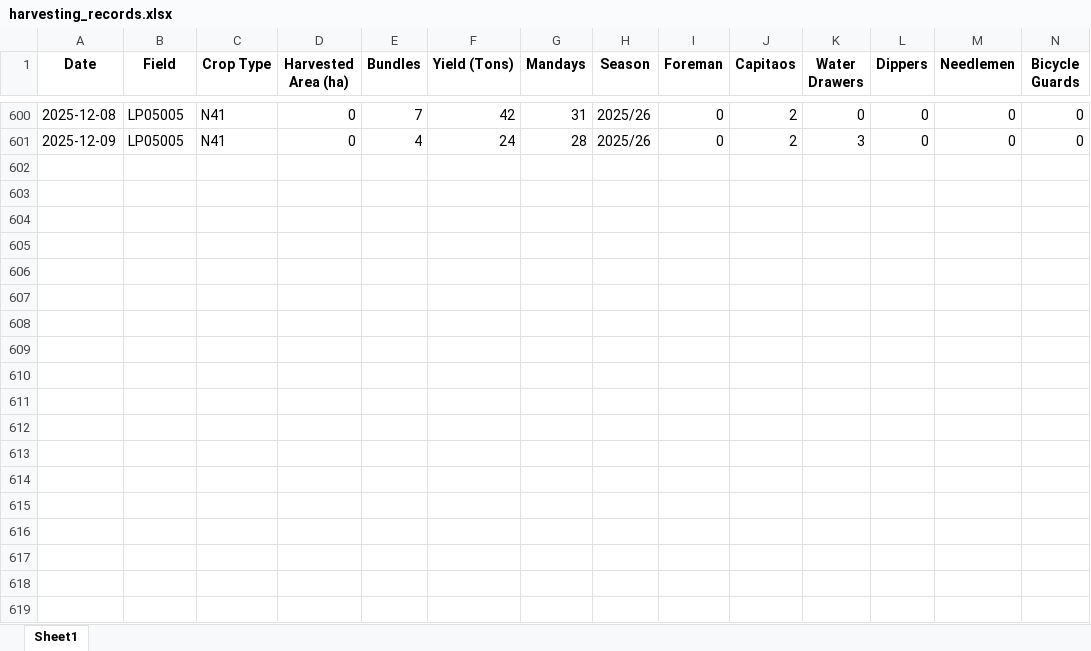
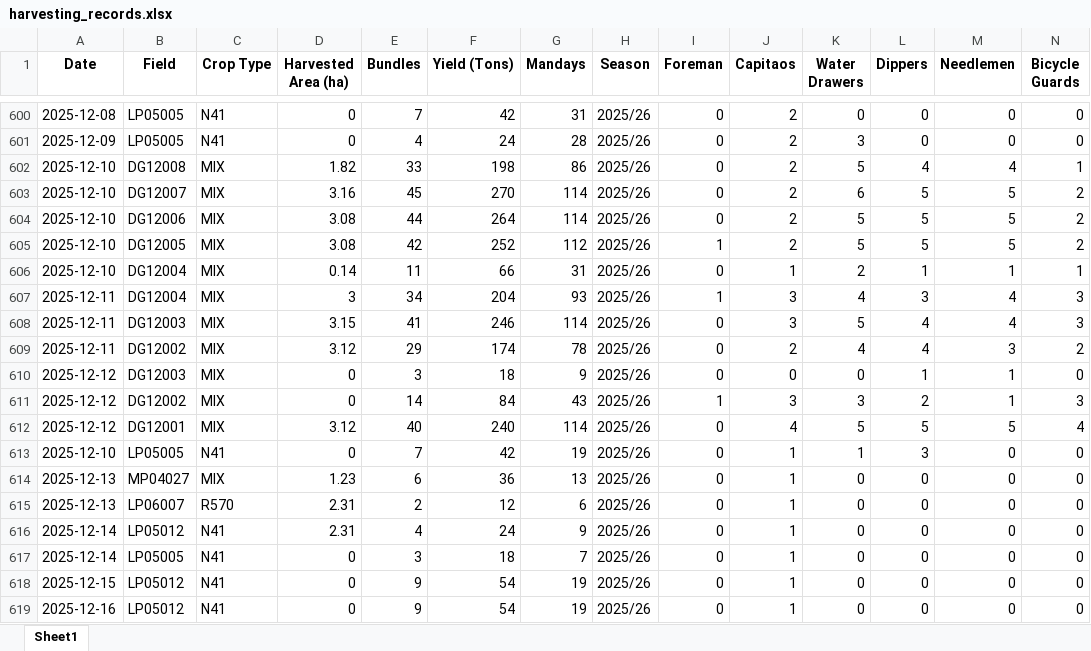
Before and after one commit to psibale/farm-management-system, an Excel workbook: data/harvesting_records.xlsx, sheet Sheet1, drawn as a sheet; only a part is shown, gaps mark what is left out; values as stored, in another font and other column widths than the file's, no borders; rows hold the shown columns only; the diff covers the shown part only; the diff names each change by its address in the sheet, - before the commit and + after, or states it on an @@ line.

```diff
--- a/data/harvesting_records.xlsx (sheet Sheet1)
+++ b/data/harvesting_records.xlsx (sheet Sheet1)
+row 602: 2025-12-10 | DG12008 | MIX | 1.82 | 33 | 198 | 86 | 2025/26 | 0 | 2 | 5 | 4 | 4 | 1
+row 603: 2025-12-10 | DG12007 | MIX | 3.16 | 45 | 270 | 114 | 2025/26 | 0 | 2 | 6 | 5 | 5 | 2
+row 604: 2025-12-10 | DG12006 | MIX | 3.08 | 44 | 264 | 114 | 2025/26 | 0 | 2 | 5 | 5 | 5 | 2
+row 605: 2025-12-10 | DG12005 | MIX | 3.08 | 42 | 252 | 112 | 2025/26 | 1 | 2 | 5 | 5 | 5 | 2
+row 606: 2025-12-10 | DG12004 | MIX | 0.14 | 11 | 66 | 31 | 2025/26 | 0 | 1 | 2 | 1 | 1 | 1
+row 607: 2025-12-11 | DG12004 | MIX | 3 | 34 | 204 | 93 | 2025/26 | 1 | 3 | 4 | 3 | 4 | 3
+row 608: 2025-12-11 | DG12003 | MIX | 3.15 | 41 | 246 | 114 | 2025/26 | 0 | 3 | 5 | 4 | 4 | 3
+row 609: 2025-12-11 | DG12002 | MIX | 3.12 | 29 | 174 | 78 | 2025/26 | 0 | 2 | 4 | 4 | 3 | 2
+row 610: 2025-12-12 | DG12003 | MIX | 0 | 3 | 18 | 9 | 2025/26 | 0 | 0 | 0 | 1 | 1 | 0
+row 611: 2025-12-12 | DG12002 | MIX | 0 | 14 | 84 | 43 | 2025/26 | 1 | 3 | 3 | 2 | 1 | 3
+row 612: 2025-12-12 | DG12001 | MIX | 3.12 | 40 | 240 | 114 | 2025/26 | 0 | 4 | 5 | 5 | 5 | 4
+row 613: 2025-12-10 | LP05005 | N41 | 0 | 7 | 42 | 19 | 2025/26 | 0 | 1 | 1 | 3 | 0 | 0
+row 614: 2025-12-13 | MP04027 | MIX | 1.23 | 6 | 36 | 13 | 2025/26 | 0 | 1 | 0 | 0 | 0 | 0
+row 615: 2025-12-13 | LP06007 | R570 | 2.31 | 2 | 12 | 6 | 2025/26 | 0 | 1 | 0 | 0 | 0 | 0
+row 616: 2025-12-14 | LP05012 | N41 | 2.31 | 4 | 24 | 9 | 2025/26 | 0 | 1 | 0 | 0 | 0 | 0
+row 617: 2025-12-14 | LP05005 | N41 | 0 | 3 | 18 | 7 | 2025/26 | 0 | 1 | 0 | 0 | 0 | 0
+row 618: 2025-12-15 | LP05012 | N41 | 0 | 9 | 54 | 19 | 2025/26 | 0 | 1 | 0 | 0 | 0 | 0
+row 619: 2025-12-16 | LP05012 | N41 | 0 | 9 | 54 | 19 | 2025/26 | 0 | 1 | 0 | 0 | 0 | 0
```
Also changed, not shown: 4 added rows elsewhere in this sheet, data/yield_data.xlsx, 5 other files.
